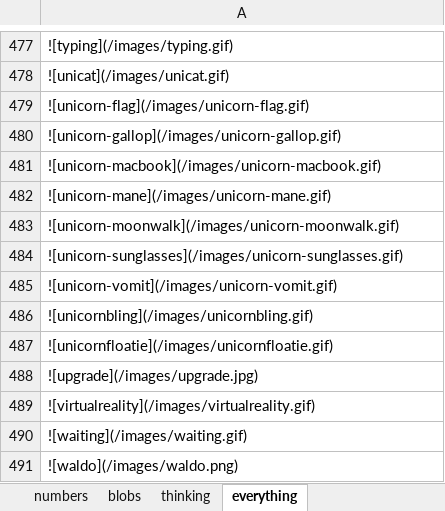
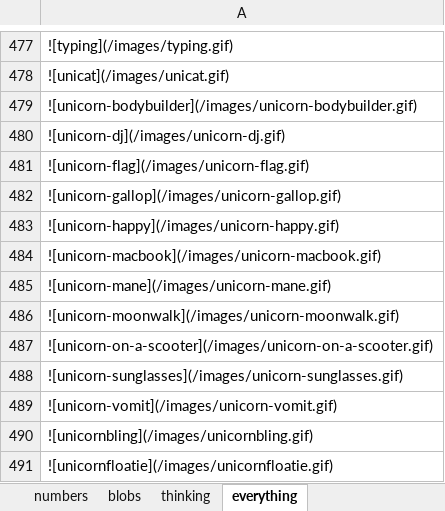
Before and after one commit to thomplinds/custom-slack-emojis, an Excel workbook: emoji-workbook.xlsx, sheet everything, drawn as a sheet; only a part is shown, gaps mark what is left out; the shorter side is filled out with more unchanged rows; values as stored, in another font and other column widths than the file's, no borders; the diff names each change by its address in the sheet, - before the commit and + after, or states it on an @@ line.

```diff
--- a/emoji-workbook.xlsx (sheet everything)
+++ b/emoji-workbook.xlsx (sheet everything)
+row 479: ![unicorn-bodybuilder](/images/unicorn-bodybuilder.gif)
+row 480: ![unicorn-dj](/images/unicorn-dj.gif)
+row 483: ![unicorn-happy](/images/unicorn-happy.gif)
+row 487: ![unicorn-on-a-scooter](/images/unicorn-on-a-scooter.gif)
```
Also changed, not shown: 5 other files.
